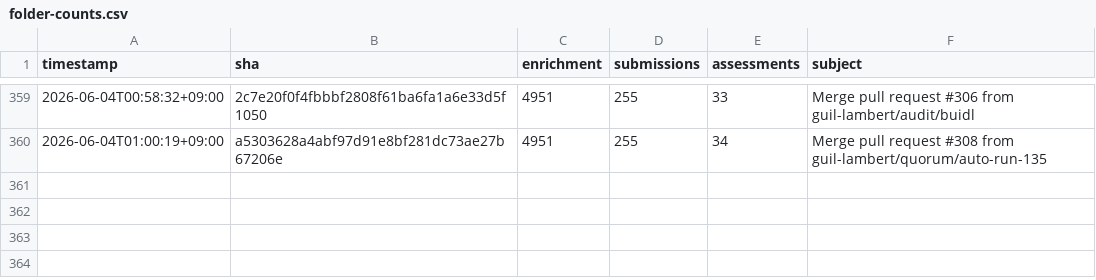
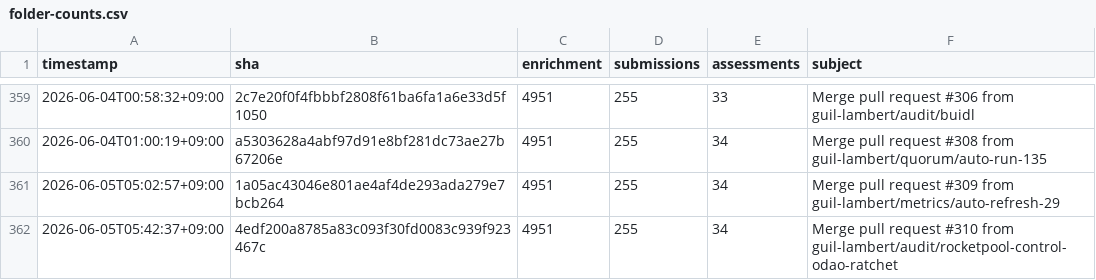
Before and after one commit to guil-lambert/defipunkd, a CSV file: data/metrics/folder-counts.csv, drawn as a sheet; only a part is shown, gaps mark what is left out.

```diff
--- a/data/metrics/folder-counts.csv
+++ b/data/metrics/folder-counts.csv
@@ -360 +360,3 @@ timestamp,sha,enrichment,submissions,assessments,subject
 2026-06-04T01:00:19+09:00,a5303628a4abf97d91e8bf281dc73ae27b67206e,4951,255,34,Merge pull request #308 from guil-lambert/quorum/auto-run-135
+2026-06-05T05:02:57+09:00,1a05ac43046e801ae4af4de293ada279e7bcb264,4951,255,34,Merge pull request #309 from guil-lambert/metrics/auto-refresh-29
+2026-06-05T05:42:37+09:00,4edf200a8785a83c093f30fd0083c939f923467c,4951,255,34,Merge pull request #310 from guil-lambert/audit/rocketpool-control-odao-ratchet
```
Also changed, not shown: data/metrics/json-file-counts.csv, data/metrics/json-record-counts.csv, 3 other files.
